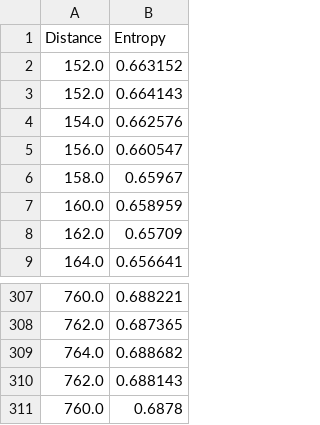
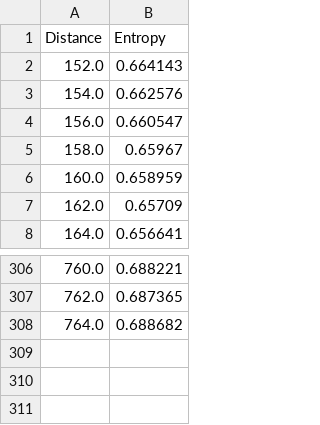
Before and after one commit to sa2278/Mikado-modelling-2, a CSV file: entropy_vs_distance17.csv, drawn as a sheet; only a part is shown, gaps mark what is left out; the diff names each change by its address in the sheet, - before the commit and + after, or states it on an @@ line.

```diff
--- a/entropy_vs_distance17.csv
+++ b/entropy_vs_distance17.csv
-row 2: 152.0 | 0.663152
-row 310: 762.0 | 0.688143
-row 311: 760.0 | 0.6878
```
Also changed, not shown: entropy_vs_distance1.csv, entropy_vs_distance9.csv, 9 other files.
